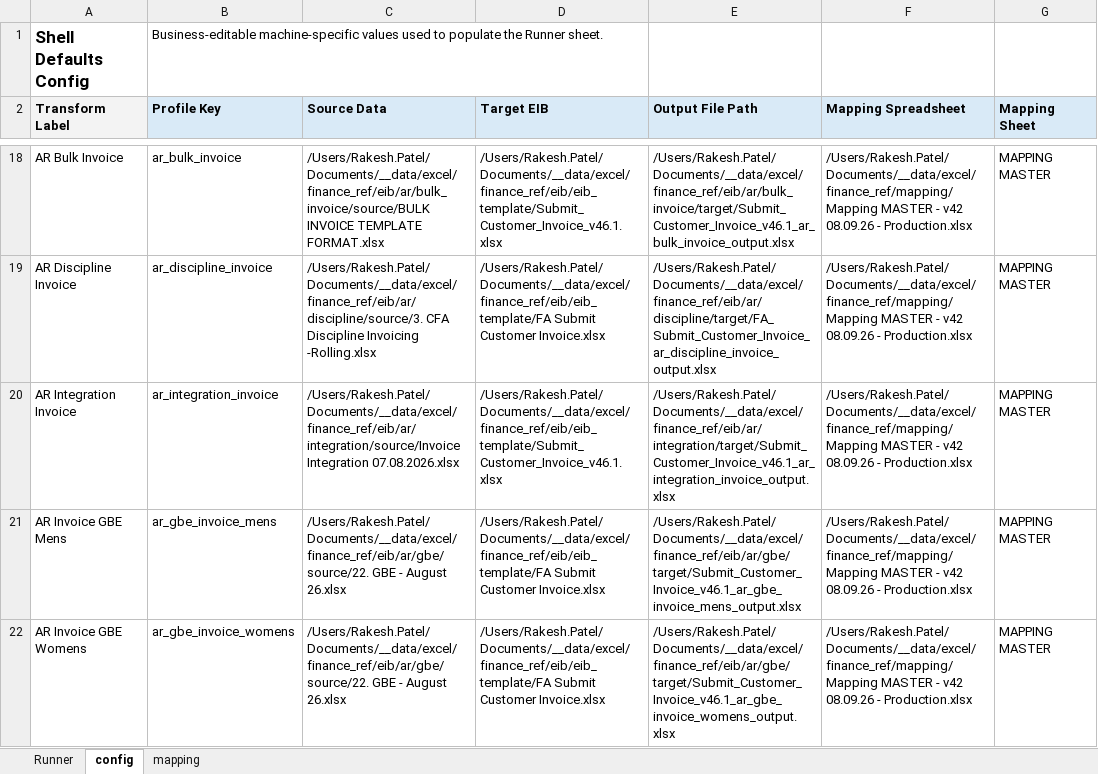
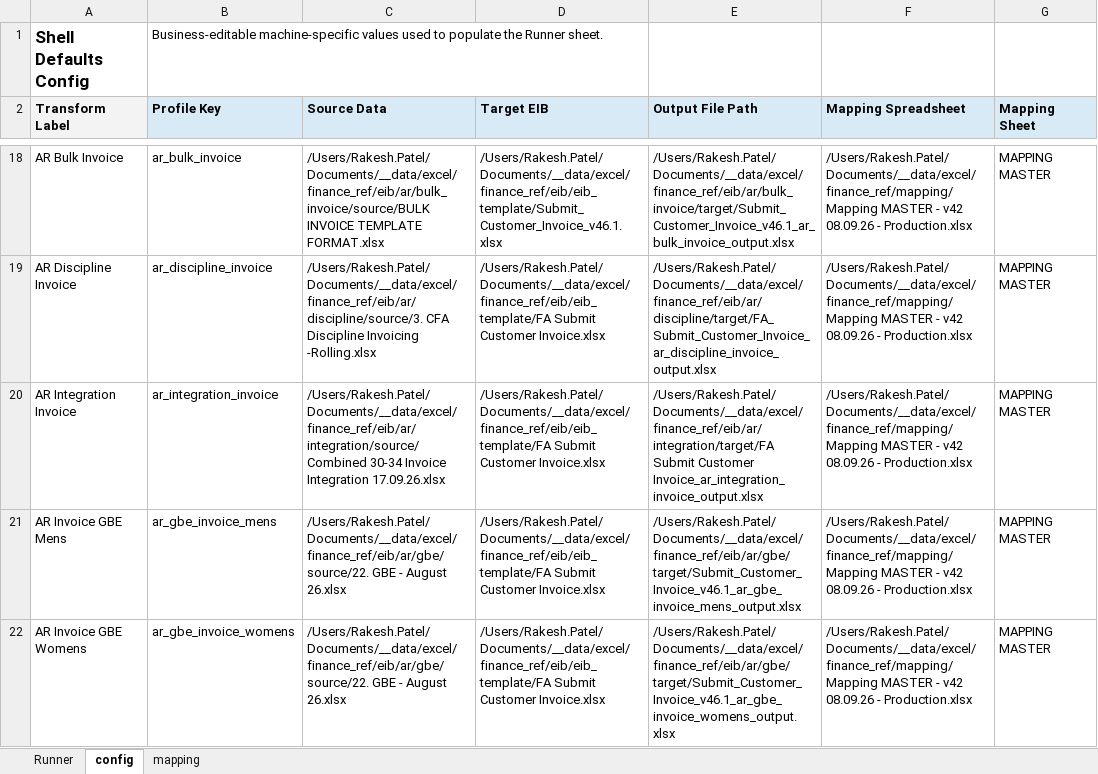
Before and after one commit to rpatel-fa/fa_workday_etl, an Excel workbook: implementations/elt_transform_excel/runner_shell/RunnerShell.xlsm, sheet config, drawn as a sheet; only a part is shown, gaps mark what is left out; values as stored, in another font and other column widths than the file's, no borders; the diff names each change by its address in the sheet, - before the commit and + after, or states it on an @@ line.

```diff
--- a/implementations/elt_transform_excel/runner_shell/RunnerShell.xlsm (sheet config)
+++ b/implementations/elt_transform_excel/runner_shell/RunnerShell.xlsm (sheet config)
-C20 (Source Data): /Users/Rakesh.Patel/Documents/__data/excel/finance_ref/eib/ar/integration/source/Invoice Integration 07.08.2026.xlsx
+C20 (Source Data): /Users/Rakesh.Patel/Documents/__data/excel/finance_ref/eib/ar/integration/source/Combined 30-34 Invoice Integration 17.09.26.xlsx
-D20 (Target EIB): /Users/Rakesh.Patel/Documents/__data/excel/finance_ref/eib/eib_template/Submit_Customer_Invoice_v46.1.xlsx
+D20 (Target EIB): /Users/Rakesh.Patel/Documents/__data/excel/finance_ref/eib/eib_template/FA Submit Customer Invoice.xlsx
-E20 (Output File Path): /Users/Rakesh.Patel/Documents/__data/excel/finance_ref/eib/ar/integration/target/Submit_Customer_Invoice_v46.1_ar_integration_invoice_output.xlsx
+E20 (Output File Path): /Users/Rakesh.Patel/Documents/__data/excel/finance_ref/eib/ar/integration/target/FA Submit Customer Invoice_ar_integration_invoice_output.xlsx
```
Also changed, not shown: sheet Runner, 3 other files.
